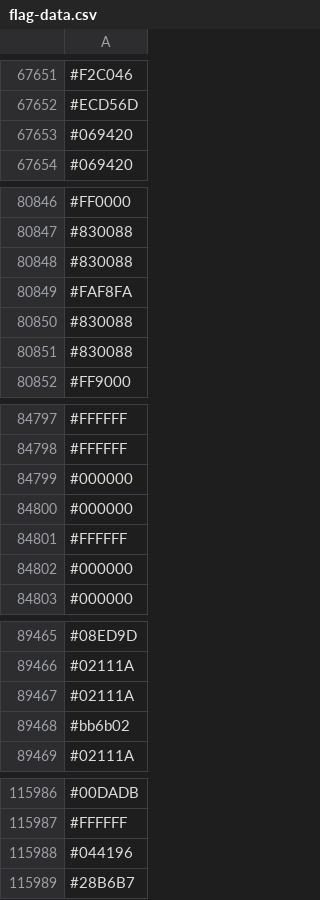
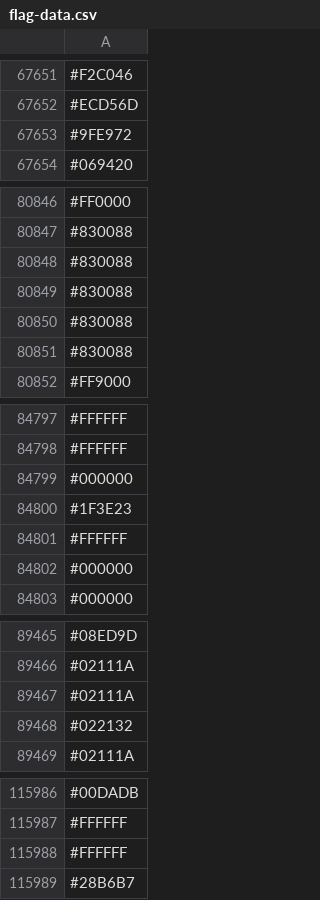
Before and after one commit to capsuleman/dirtybiology-flag-versioning, a CSV file: flag-data.csv, drawn as a sheet; only a part is shown, gaps mark what is left out; the diff covers the shown part only.

```diff
--- a/flag-data.csv
+++ b/flag-data.csv
@@ -67652,3 +67652,3 @@
 #ECD56D
-#069420
+#9FE972
 #069420
@@ -80848,3 +80848,3 @@
 #830088
-#FAF8FA
+#830088
 #830088
@@ -84799,3 +84799,3 @@
 #000000
-#000000
+#1F3E23
 #FFFFFF
@@ -89467,3 +89467,3 @@
 #02111A
-#bb6b02
+#022132
 #02111A
@@ -115987,3 +115987,3 @@
 #FFFFFF
-#044196
+#FFFFFF
 #28B6B7
```
Also changed, not shown: 7 added rows, 7 removed rows, 5 moved rows and 7 edited cells elsewhere in this file.
